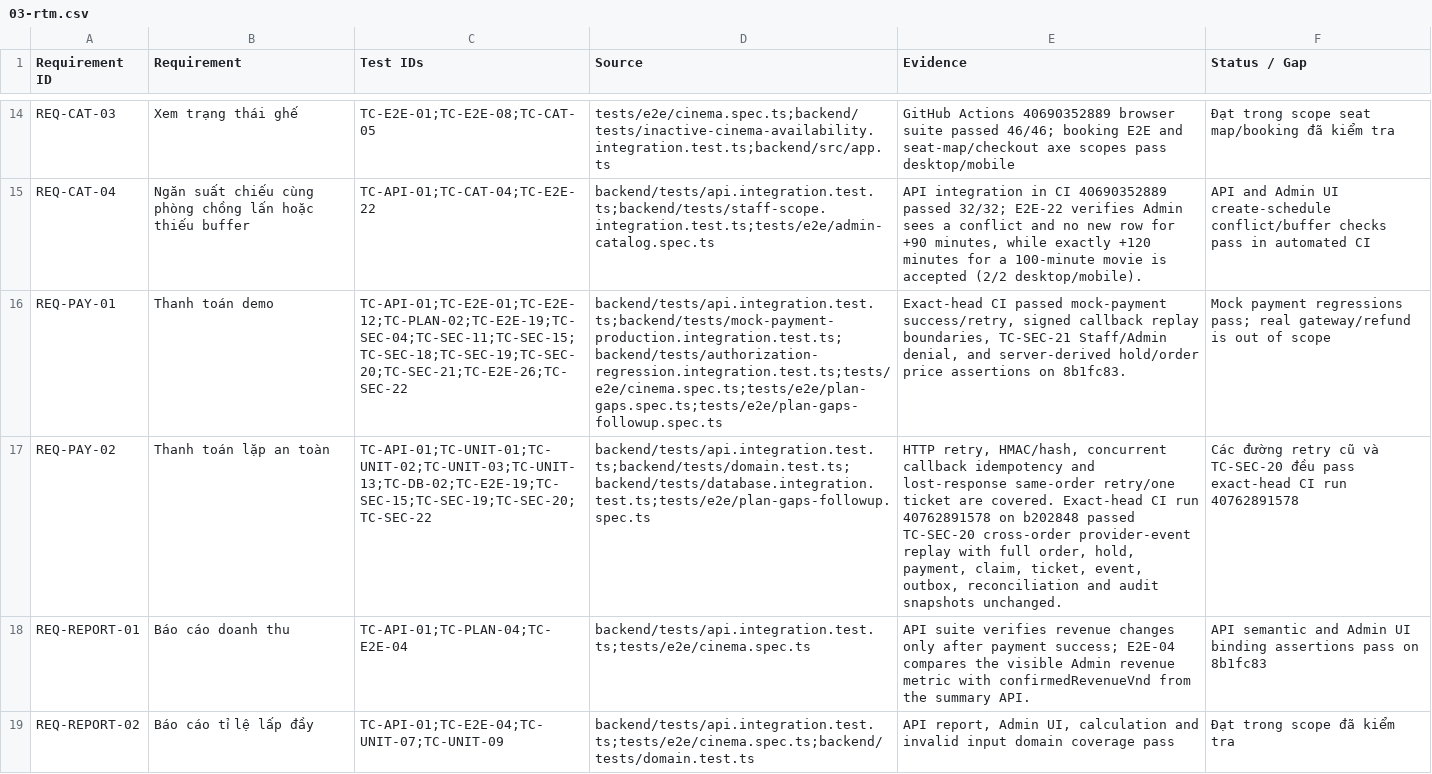
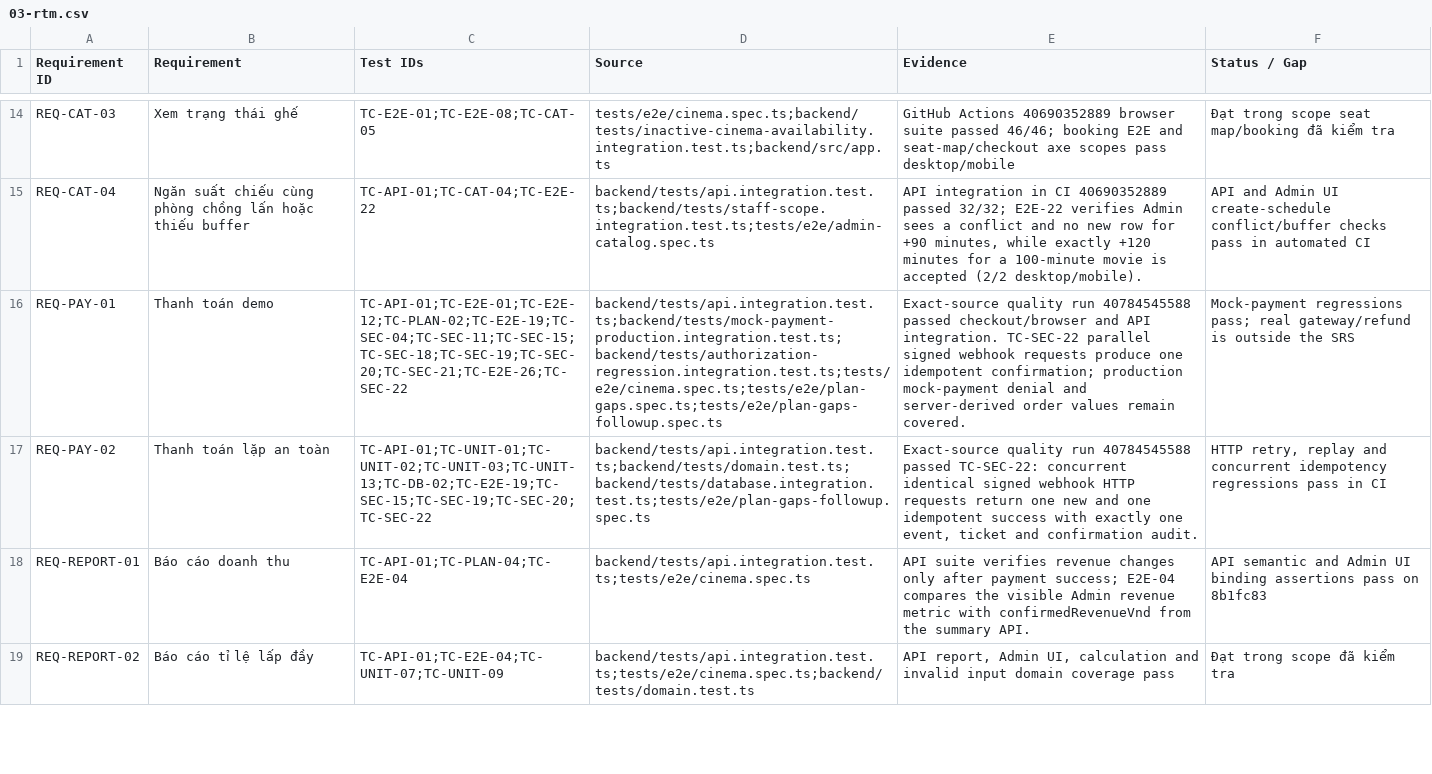
Before and after one commit to mahTuqn/DGKD_GK, a CSV file: docs/03-rtm.csv, drawn as a sheet; only a part is shown, gaps mark what is left out; the diff covers the shown part only; the diff names each change by its address in the sheet, - before the commit and + after, or states it on an @@ line.

```diff
--- a/docs/03-rtm.csv
+++ b/docs/03-rtm.csv
-E16 (Evidence): Exact-head CI passed mock-payment success/retry, signed callback replay boundaries, TC-SEC-21 Staff/Admin denial, and server-derived hold/order price assertions on 8b1fc83.
+E16 (Evidence): Exact-source quality run 40784545588 passed checkout/browser and API integration. TC-SEC-22 parallel signed webhook requests produce one idempotent confirmation; production mock-payment denial and server-derived order values remain covered.
-F16 (Status / Gap): Mock payment regressions pass; real gateway/refund is out of scope
+F16 (Status / Gap): Mock-payment regressions pass; real gateway/refund is outside the SRS
-E17 (Evidence): HTTP retry, HMAC/hash, concurrent callback idempotency and lost-response same-order retry/one ticket are covered. Exact-head CI run 40762891578 on b202848 passed TC-SEC-20 cross-order provider-event replay with full order, hold, payment, claim, ticket, event, outbox, reconciliation and audit snapshots unchanged.
+E17 (Evidence): Exact-source quality run 40784545588 passed TC-SEC-22: concurrent identical signed webhook HTTP requests return one new and one idempotent success with exactly one event, ticket and confirmation audit.
-F17 (Status / Gap): Các đường retry cũ và TC-SEC-20 đều pass exact-head CI run 40762891578
+F17 (Status / Gap): HTTP retry, replay and concurrent idempotency regressions pass in CI
```
Also changed, not shown: 15 edited cells elsewhere in this file, docs/04-test-cases.csv, 4 other files.
